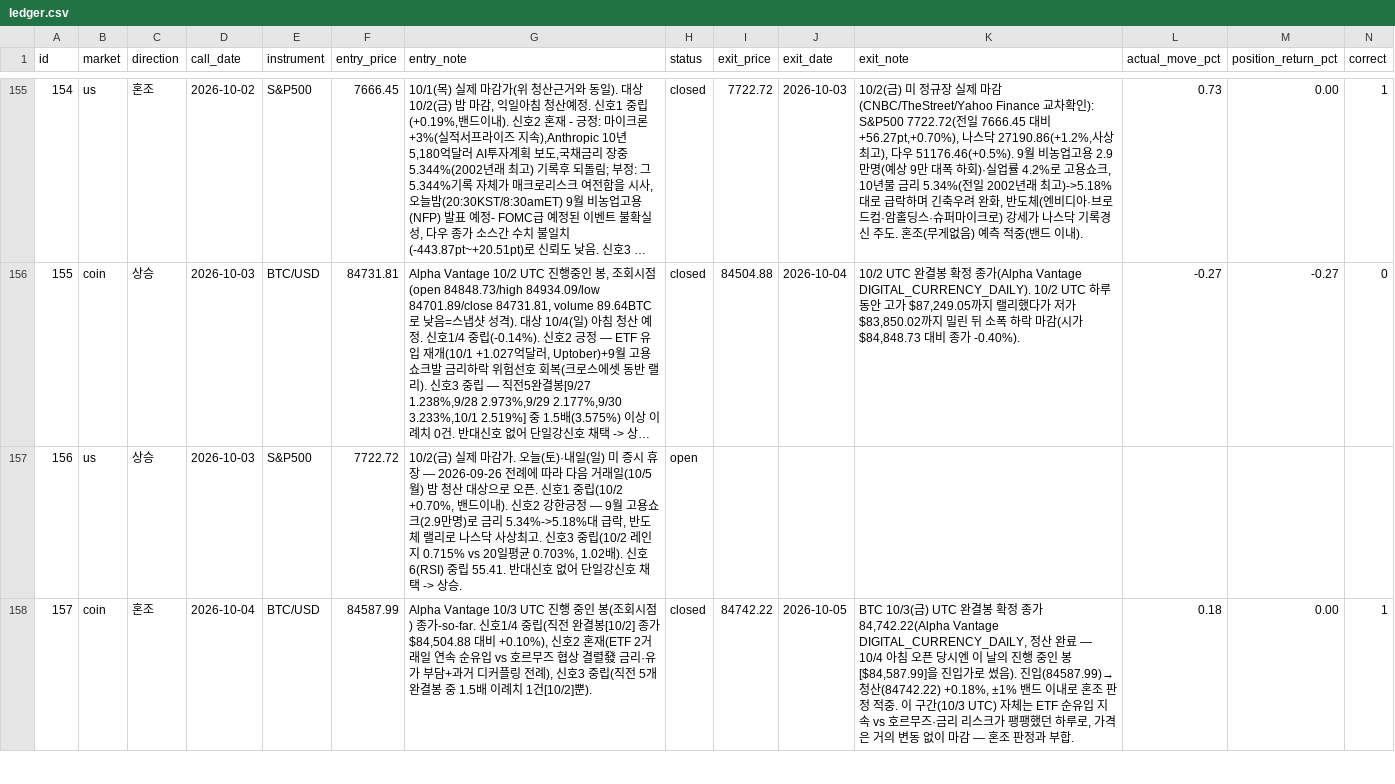
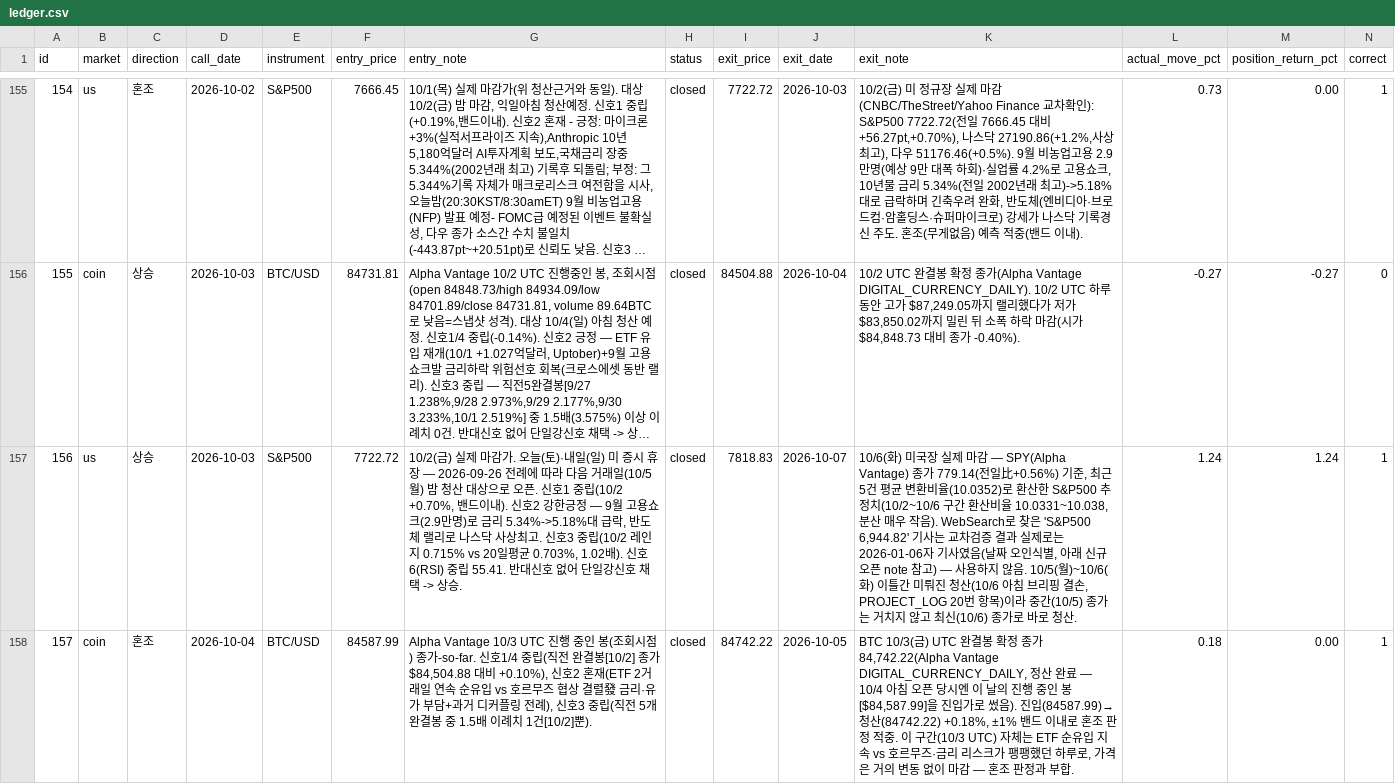
Before and after one commit to Yujin-park1111/claude_project, a CSV file: portfolio/ledger.csv, drawn as a sheet; only a part is shown, gaps mark what is left out; long unchanged cells end in …; the diff covers the shown part only; the diff names each change by its address in the sheet, - before the commit and + after, or states it on an @@ line.

```diff
--- a/portfolio/ledger.csv
+++ b/portfolio/ledger.csv
-H157 (status): open
+H157 (status): closed
-I157 (exit_price): (empty)
+I157 (exit_price): 7818.83
-J157 (exit_date): (empty)
+J157 (exit_date): 2026-10-07
-K157 (exit_note): (empty)
+K157 (exit_note): 10/6(화) 미국장 실제 마감 — SPY(Alpha Vantage) 종가 779.14(전일比+0.56%) 기준, 최근 5건 평균 변환비율(10.0352)로 환산한 S&P500 추정치(10/2~10/6 구간 환산비율 10.0331~10.038, 분산 매우 작음). WebSearch로 찾은 'S&P500 6,944.82' 기사는 교차검증 결과 실제로는 2026-01-06자 기사였음(날짜 오인식별, 아래 신규 오픈 note 참고) — 사용하지 않음. 10/5(월)~10/6(화) 이틀간 미뤄진 청산(10/6 아침 브리핑 결손, PROJECT_LOG 20번 항목)이라 중간(10/5) 종가는 거치지 않고 최신(10/6) 종가로 바로 청산.
-L157 (actual_move_pct): (empty)
+L157 (actual_move_pct): 1.24
-M157 (position_return_pct): (empty)
+M157 (position_return_pct): 1.24
-N157 (correct): (empty)
+N157 (correct): 1
```
Also changed, not shown: 3 added rows, 3 edited cells and row numbers in column A elsewhere in this file, 6 other files.
